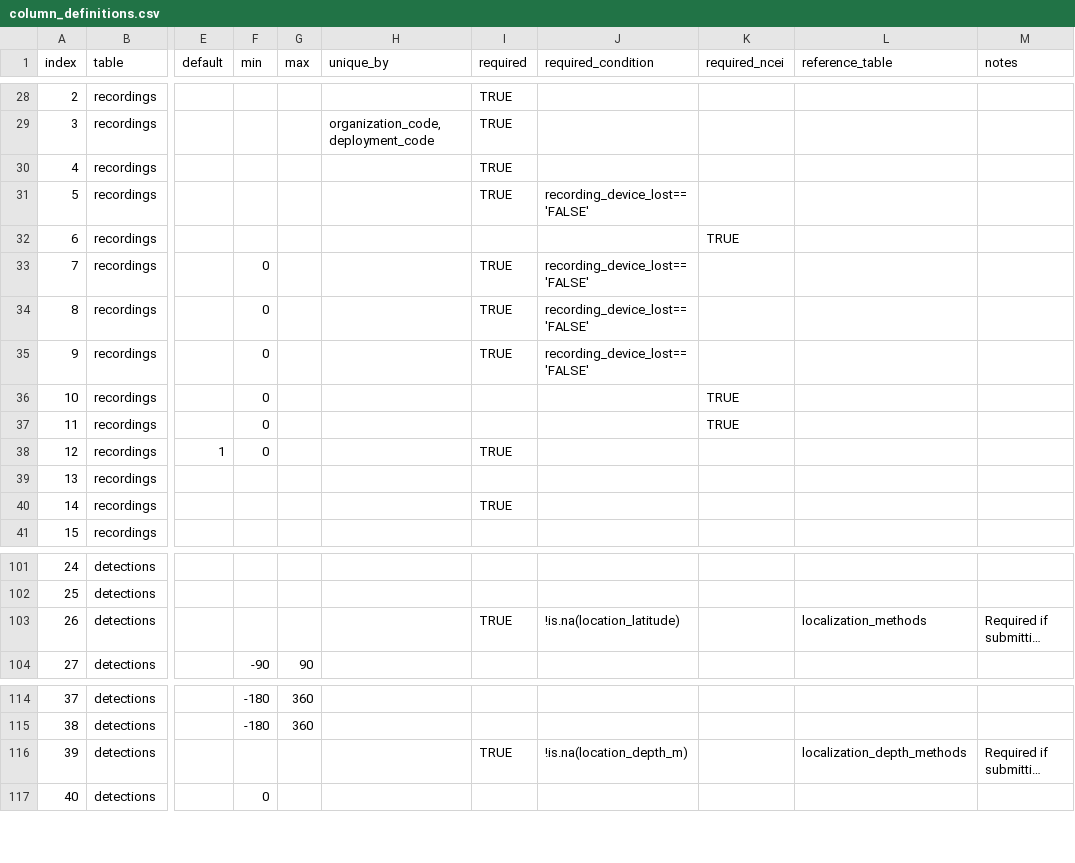
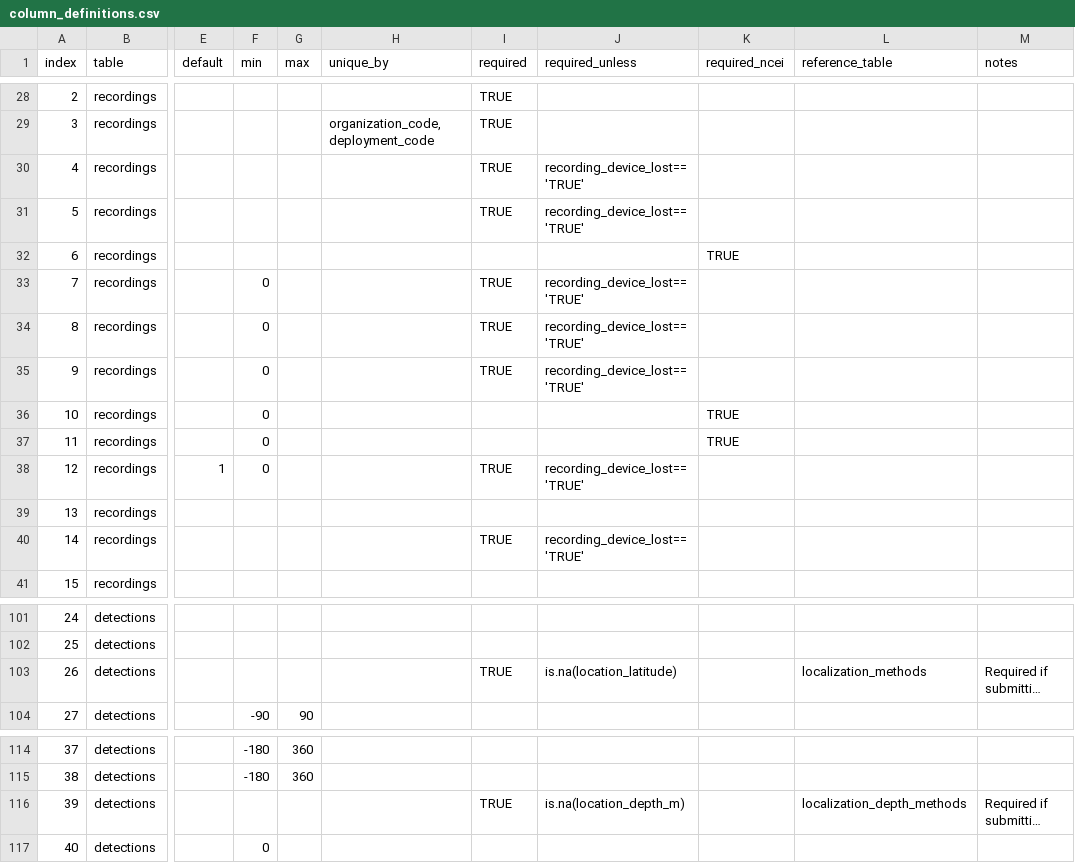
Before and after one commit to jeffwalkernoaa/makaraValidatr, a CSV file: inst/extdata/column_definitions.csv, drawn as a sheet; only a part is shown, gaps mark what is left out; long unchanged cells end in …; the diff names each change by its address in the sheet, - before the commit and + after, or states it on an @@ line.

Commit message:
fix: conditional required logic, code list format, bump v0.1.1
Conditional rule logic for required fields now works correctly by using logical OR instead of AND:

`recording_lost==TRUE | is.na(recording_start_datetime)`

instead of

`recording_lost==FALSE & is.na(recording_start_datetime)`

Column definition table now has `required_unless` column instead of `required_condition`.

Code List data format now allows spaces so codes can be separated by ", ". White space will be trimmed at import.

```diff
--- a/inst/extdata/column_definitions.csv
+++ b/inst/extdata/column_definitions.csv
-J1: required_condition
+J1: required_unless
-J30 (required_unless): (empty)
+J30 (required_unless): recording_device_lost=='TRUE'
-J31 (required_unless): recording_device_lost=='FALSE'
+J31 (required_unless): recording_device_lost=='TRUE'
-J33:J35 (required_unless): recording_device_lost=='FALSE'
+J33:J35 (required_unless): recording_device_lost=='TRUE'
-J38 (required_unless): (empty)
+J38 (required_unless): recording_device_lost=='TRUE'
-J40 (required_unless): (empty)
+J40 (required_unless): recording_device_lost=='TRUE'
-J103 (required_unless): !is.na(location_latitude)
+J103 (required_unless): is.na(location_latitude)
-J116 (required_unless): !is.na(location_depth_m)
+J116 (required_unless): is.na(location_depth_m)
```
Also changed, not shown: 10 other files.
